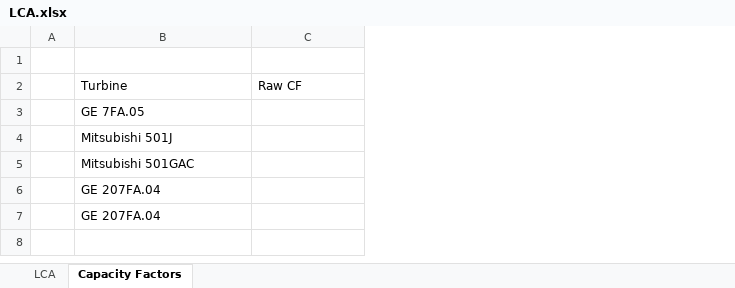
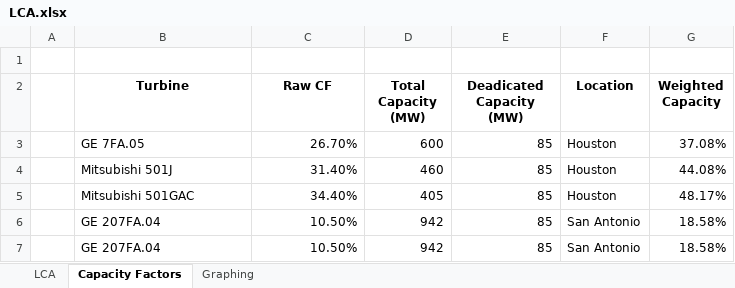
Before and after one commit to rmoglen/EnergyDevelopment_Policy, an Excel workbook: data/LCA.xlsx, sheet Capacity Factors, drawn as a sheet; values as stored, in another font and other column widths than the file's, no borders; the diff names each change by its address in the sheet, - before the commit and + after, or states it on an @@ line.

```diff
--- a/data/LCA.xlsx (sheet Capacity Factors)
+++ b/data/LCA.xlsx (sheet Capacity Factors)
+sheet tab: Graphing
+column D (Total Capacity (MW)), rows 3-7: 600 | 460 | 405 | 942 | 942
+column E (Deadicated Capacity (MW)), rows 3-7: all 85
+column F (Location), rows 3-7: Houston | Houston | Houston | San Antonio | San Antonio
+column G (Weighted Capacity), rows 3-7: 37.08% | 44.08% | 48.17% | 18.58% | 18.58%
@@ B2:C2 bold: off → on, alignment: left → center @@
-C3 (Raw CF): (empty)
+C3 (Raw CF): 26.70%
-C4 (Raw CF): (empty)
+C4 (Raw CF): 31.40%
-C5 (Raw CF): (empty)
+C5 (Raw CF): 34.40%
-C6:C7 (Raw CF): (empty)
+C6:C7 (Raw CF): 10.50%
```
Also changed, not shown: sheet LCA, formulas that keep their value, charts or pictures, 1 other file.
